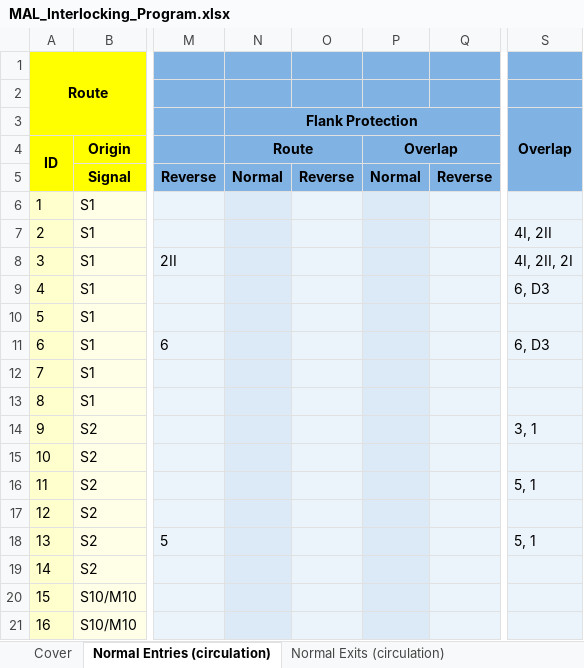
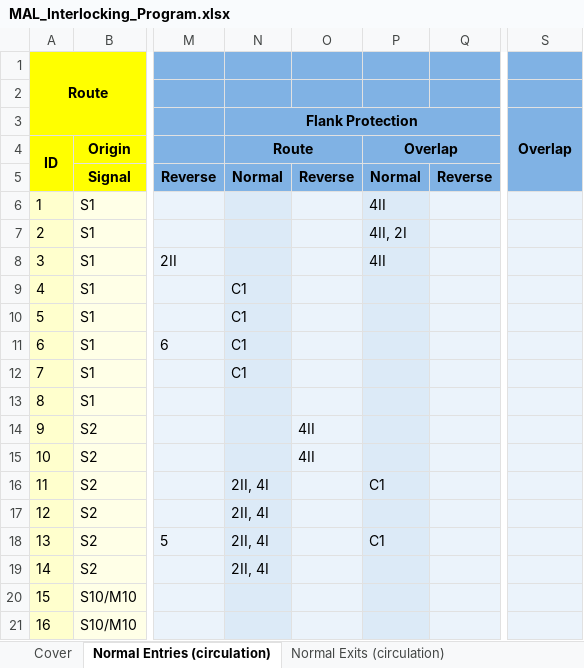
Before and after one commit to 7diogo-luis/ZIRCON, an Excel workbook: stations/output/MAL_Interlocking_Program.xlsx, sheet Normal Entries (circulation), drawn as a sheet; only a part is shown, gaps mark what is left out; values as stored, in another font and other column widths than the file's, no borders; the diff names each change by its address in the sheet, - before the commit and + after, or states it on an @@ line.

```diff
--- a/stations/output/MAL_Interlocking_Program.xlsx (sheet Normal Entries (circulation))
+++ b/stations/output/MAL_Interlocking_Program.xlsx (sheet Normal Entries (circulation))
-P6 (Overlap): (empty)
+P6 (Overlap): 4II
-P7 (Overlap): (empty)
+P7 (Overlap): 4II, 2I
-S7: 4I, 2II
+S7: (empty)
-P8 (Overlap): (empty)
+P8 (Overlap): 4II
-S8: 4I, 2II, 2I
+S8: (empty)
-N9:N12 (Route): (empty)
+N9:N12 (Route): C1
-S9: 6, D3
+S9: (empty)
-S11: 6, D3
+S11: (empty)
-O14:O15: (empty)
+O14:O15: 4II
-S14: 3, 1
+S14: (empty)
-N16:N19 (Route): (empty)
+N16:N19 (Route): 2II, 4I
-P16 (Overlap): (empty)
+P16 (Overlap): C1
-S16: 5, 1
+S16: (empty)
-P18 (Overlap): (empty)
+P18 (Overlap): C1
-S18: 5, 1
+S18: (empty)
```
Also changed, not shown: sheet Inputs, sheet Reverse Entries (circulation), sheet Normal Exits (circulation), sheet Forward (shunt), sheet Reverse Exits (circulation), sheet Backward (shunt), 1 more sheet, 5 other files.
